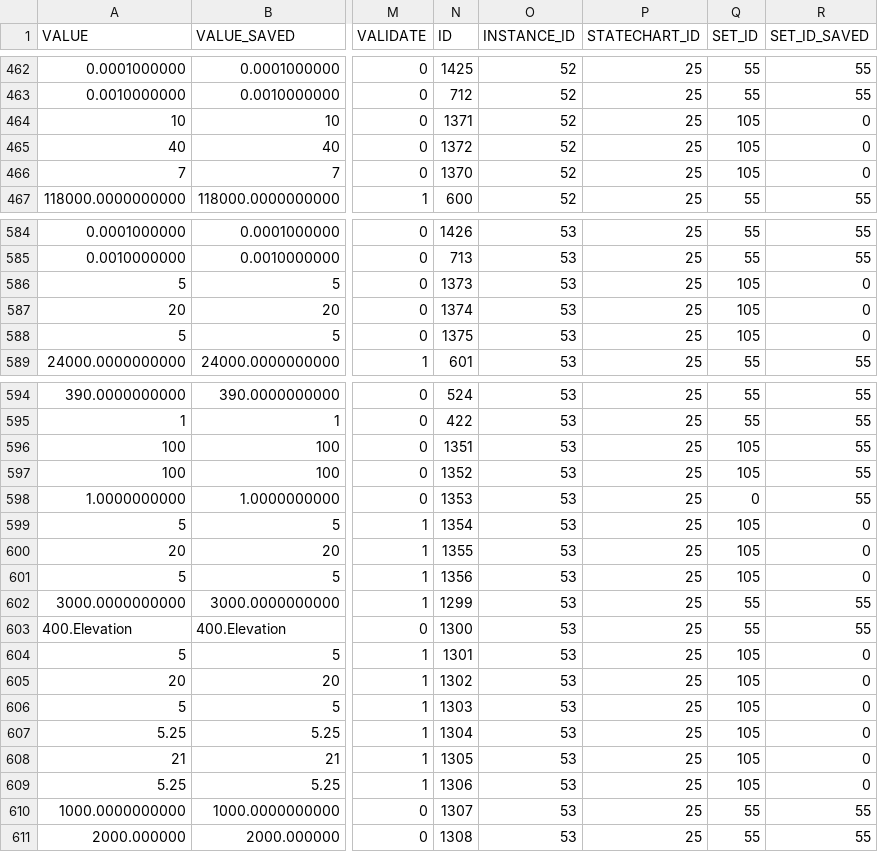
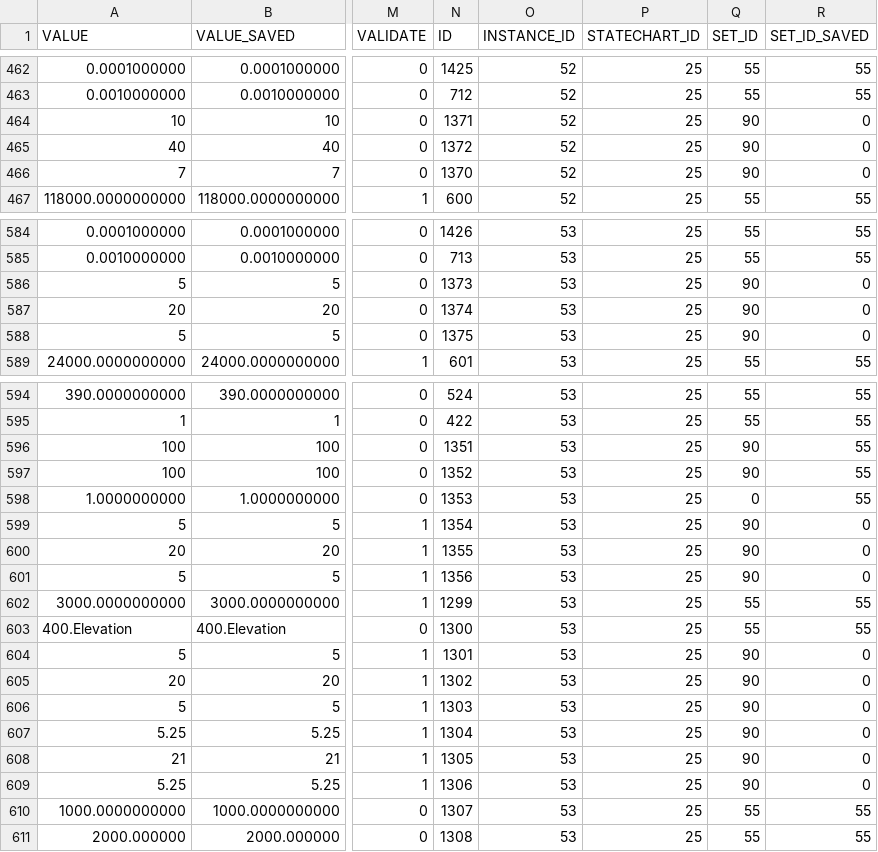
Before and after one commit to lsst-ts/ts_llconfig_mtcs, a CSV file: MTMount/Settings.csv, drawn as a sheet; only a part is shown, gaps mark what is left out; the diff covers the shown part only; the diff names each change by its address in the sheet, - before the commit and + after, or states it on an @@ line.

Commit message:
Files committed automatically by /home/lsst/LSST/mariadb-docker/settingsBackupCommit.sh script.

```diff
--- a/MTMount/Settings.csv
+++ b/MTMount/Settings.csv
-Q464:Q466 (SET_ID): 105
+Q464:Q466 (SET_ID): 90
-Q586:Q588 (SET_ID): 105
+Q586:Q588 (SET_ID): 90
-Q596:Q597 (SET_ID): 105
+Q596:Q597 (SET_ID): 90
-Q599:Q601 (SET_ID): 105
+Q599:Q601 (SET_ID): 90
-Q604:Q609 (SET_ID): 105
+Q604:Q609 (SET_ID): 90
```
Also changed, not shown: 11 edited cells elsewhere in this file.
